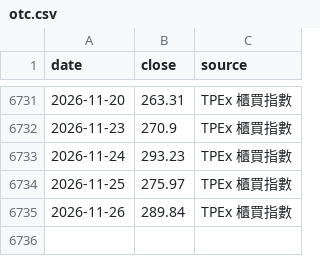
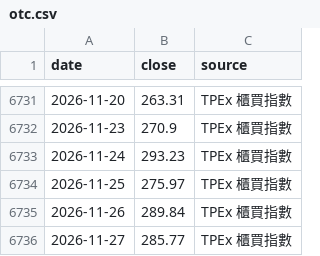
Before and after one commit to Robert3h/market_weather, a CSV file: data/otc.csv, drawn as a sheet; only a part is shown, gaps mark what is left out; the diff names each change by its address in the sheet, - before the commit and + after, or states it on an @@ line.

```diff
--- a/data/otc.csv
+++ b/data/otc.csv
+row 6736: 2026-11-27 | 285.77 | TPEx 櫃買指數
```
Also changed, not shown: data/2330.csv, data/fetch_log.csv, 6 other files.
